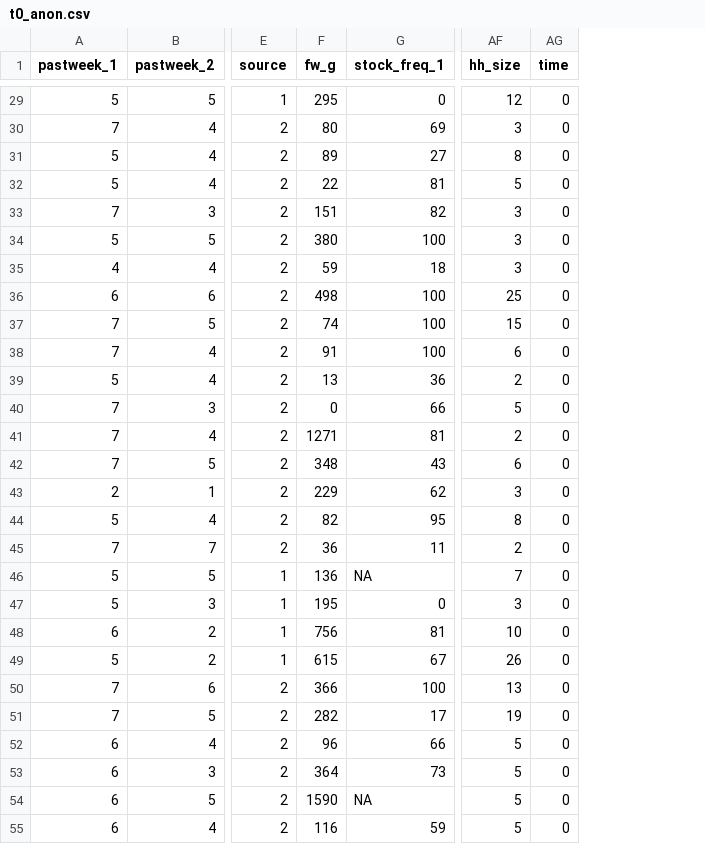
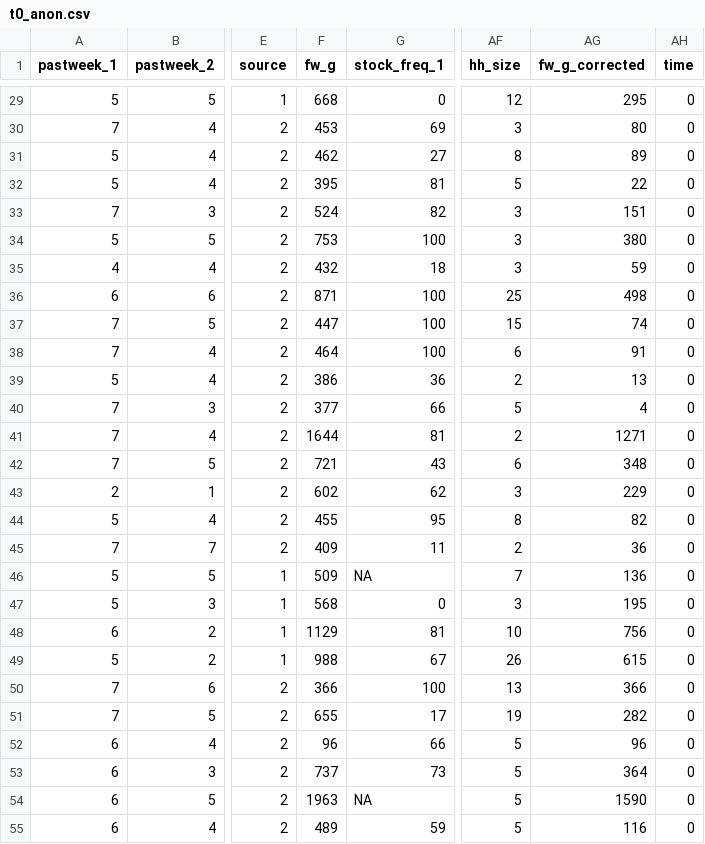
Before and after one commit to CasHsmn/R_tape, a CSV file: data/t0_anon.csv, drawn as a sheet; only a part is shown, gaps mark what is left out; the diff covers the shown part only; the diff names each change by its address in the sheet, - before the commit and + after, or states it on an @@ line.

```diff
--- a/data/t0_anon.csv
+++ b/data/t0_anon.csv
+column AG (fw_g_corrected), rows 29-55: 295 | 80 | 89 | 22 | 151 | 380 | 59 | 498 | 74 | 91 | 13 | 4 | 1271 | 348 | 229 | 82 | 36 | 136 | 195 | 756 | 615 | 366 | 282 | 96 | 364 | 1590 | 116
-F29 (fw_g): 295
+F29 (fw_g): 668
-F30 (fw_g): 80
+F30 (fw_g): 453
-F31 (fw_g): 89
+F31 (fw_g): 462
-F32 (fw_g): 22
+F32 (fw_g): 395
-F33 (fw_g): 151
+F33 (fw_g): 524
-F34 (fw_g): 380
+F34 (fw_g): 753
-F35 (fw_g): 59
+F35 (fw_g): 432
-F36 (fw_g): 498
+F36 (fw_g): 871
-F37 (fw_g): 74
+F37 (fw_g): 447
-F38 (fw_g): 91
+F38 (fw_g): 464
-F39 (fw_g): 13
+F39 (fw_g): 386
-F40 (fw_g): 0
+F40 (fw_g): 377
-F41 (fw_g): 1271
+F41 (fw_g): 1644
-F42 (fw_g): 348
+F42 (fw_g): 721
-F43 (fw_g): 229
+F43 (fw_g): 602
-F44 (fw_g): 82
+F44 (fw_g): 455
-F45 (fw_g): 36
+F45 (fw_g): 409
-F46 (fw_g): 136
+F46 (fw_g): 509
-F47 (fw_g): 195
+F47 (fw_g): 568
-F48 (fw_g): 756
+F48 (fw_g): 1129
-F49 (fw_g): 615
+F49 (fw_g): 988
-F51 (fw_g): 282
+F51 (fw_g): 655
-F53 (fw_g): 364
+F53 (fw_g): 737
-F54 (fw_g): 1590
+F54 (fw_g): 1963
-F55 (fw_g): 116
+F55 (fw_g): 489
```
Also changed, not shown: 35 edited cells elsewhere in this file, data/t1_anon.csv, data/t2_anon.csv.
